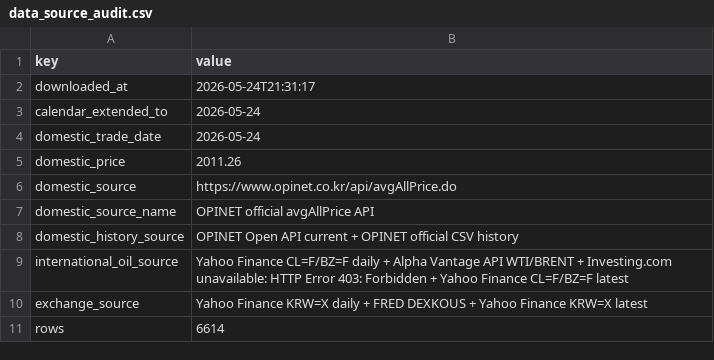
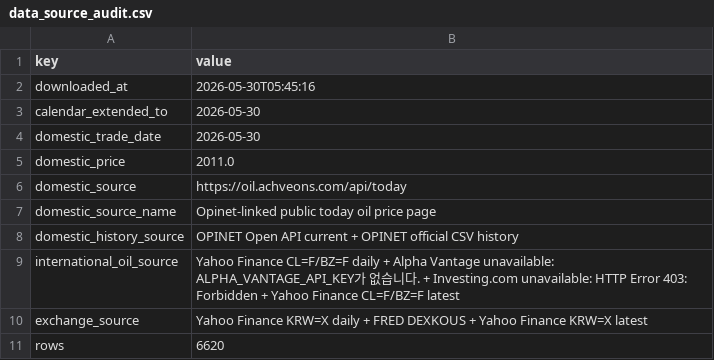
Before and after one commit to s-m-o-o-t-h-l-e-e/High-Level-Programming, a CSV file: backend/outputs/data_source_audit.csv, drawn as a sheet.

```diff
--- a/backend/outputs/data_source_audit.csv
+++ b/backend/outputs/data_source_audit.csv
@@ -1,11 +1,11 @@
 key,value
-downloaded_at,2026-05-24T21:31:17
-calendar_extended_to,2026-05-24
-domestic_trade_date,2026-05-24
-domestic_price,2011.26
-domestic_source,https://www.opinet.co.kr/api/avgAllPrice.do
-domestic_source_name,OPINET official avgAllPrice API
+downloaded_at,2026-05-30T05:45:16
+calendar_extended_to,2026-05-30
+domestic_trade_date,2026-05-30
+domestic_price,2011.0
+domestic_source,https://oil.achveons.com/api/today
+domestic_source_name,Opinet-linked public today oil price page
 domestic_history_source,OPINET Open API current + OPINET official CSV history
-international_oil_source,Yahoo Finance CL=F/BZ=F daily + Alpha Vantage API WTI/BRENT + Investing.com unavailable: HTTP Error 403: Forbidden + Yahoo Finance CL=F/BZ=F latest
+international_oil_source,Yahoo Finance CL=F/BZ=F daily + Alpha Vantage unavailable: ALPHA_VANTAGE_API_KEY가 없습니다. + Investing.com unavailable: HTTP Error 403: Forbidden + Yahoo Finance CL=F/BZ=F latest
 exchange_source,Yahoo Finance KRW=X daily + FRED DEXKOUS + Yahoo Finance KRW=X latest
-rows,6614
+rows,6620
```
Also changed, not shown: backend/outputs/analysis_summary.csv, backend/outputs/news_articles.csv, 39 other files.
